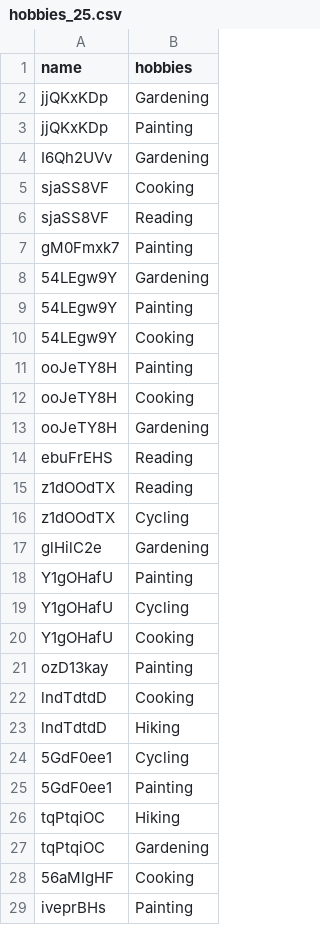
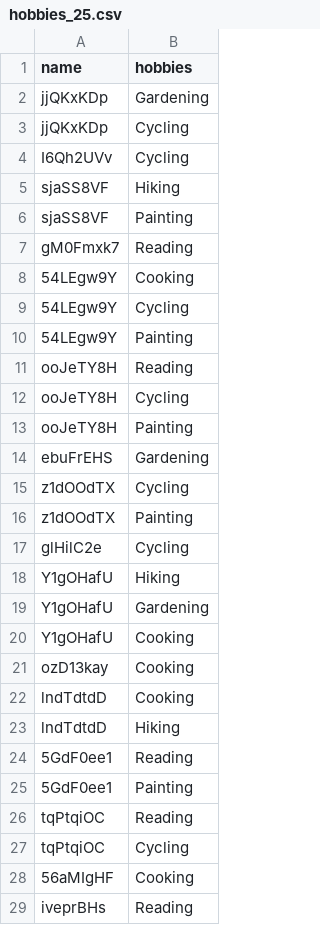
Before and after one commit to MalikChettihIA/Emiasd-DataQuality, a CSV file: Cours/10 Mini-Projet/datasets/hobbies_25.csv, drawn as a sheet; only a part is shown; the diff covers the shown part only.

```diff
--- a/Cours/10 Mini-Projet/datasets/hobbies_25.csv
+++ b/Cours/10 Mini-Projet/datasets/hobbies_25.csv
@@ -2,28 +2,28 @@ name,hobbies
 jjQKxKDp,Gardening
-jjQKxKDp,Painting
-I6Qh2UVv,Gardening
-sjaSS8VF,Cooking
-sjaSS8VF,Reading
-gM0Fmxk7,Painting
-54LEgw9Y,Gardening
+jjQKxKDp,Cycling
+I6Qh2UVv,Cycling
+sjaSS8VF,Hiking
+sjaSS8VF,Painting
+gM0Fmxk7,Reading
+54LEgw9Y,Cooking
+54LEgw9Y,Cycling
 54LEgw9Y,Painting
-54LEgw9Y,Cooking
+ooJeTY8H,Reading
+ooJeTY8H,Cycling
 ooJeTY8H,Painting
-ooJeTY8H,Cooking
-ooJeTY8H,Gardening
-ebuFrEHS,Reading
-z1dOOdTX,Reading
+ebuFrEHS,Gardening
 z1dOOdTX,Cycling
-glHilC2e,Gardening
-Y1gOHafU,Painting
-Y1gOHafU,Cycling
+z1dOOdTX,Painting
+glHilC2e,Cycling
+Y1gOHafU,Hiking
+Y1gOHafU,Gardening
 Y1gOHafU,Cooking
-ozD13kay,Painting
+ozD13kay,Cooking
 lndTdtdD,Cooking
 lndTdtdD,Hiking
-5GdF0ee1,Cycling
+5GdF0ee1,Reading
 5GdF0ee1,Painting
-tqPtqiOC,Hiking
-tqPtqiOC,Gardening
+tqPtqiOC,Reading
+tqPtqiOC,Cycling
 56aMIgHF,Cooking
-iveprBHs,Painting
+iveprBHs,Reading
```
Also changed, not shown: 1 added row, 1 removed row, 1 moved row and 1 edited cell elsewhere in this file, Cours/10 Mini-Projet/datasets/hobbies_10.csv, Cours/10 Mini-Projet/datasets/hobbies_100.csv, 37 other files.
